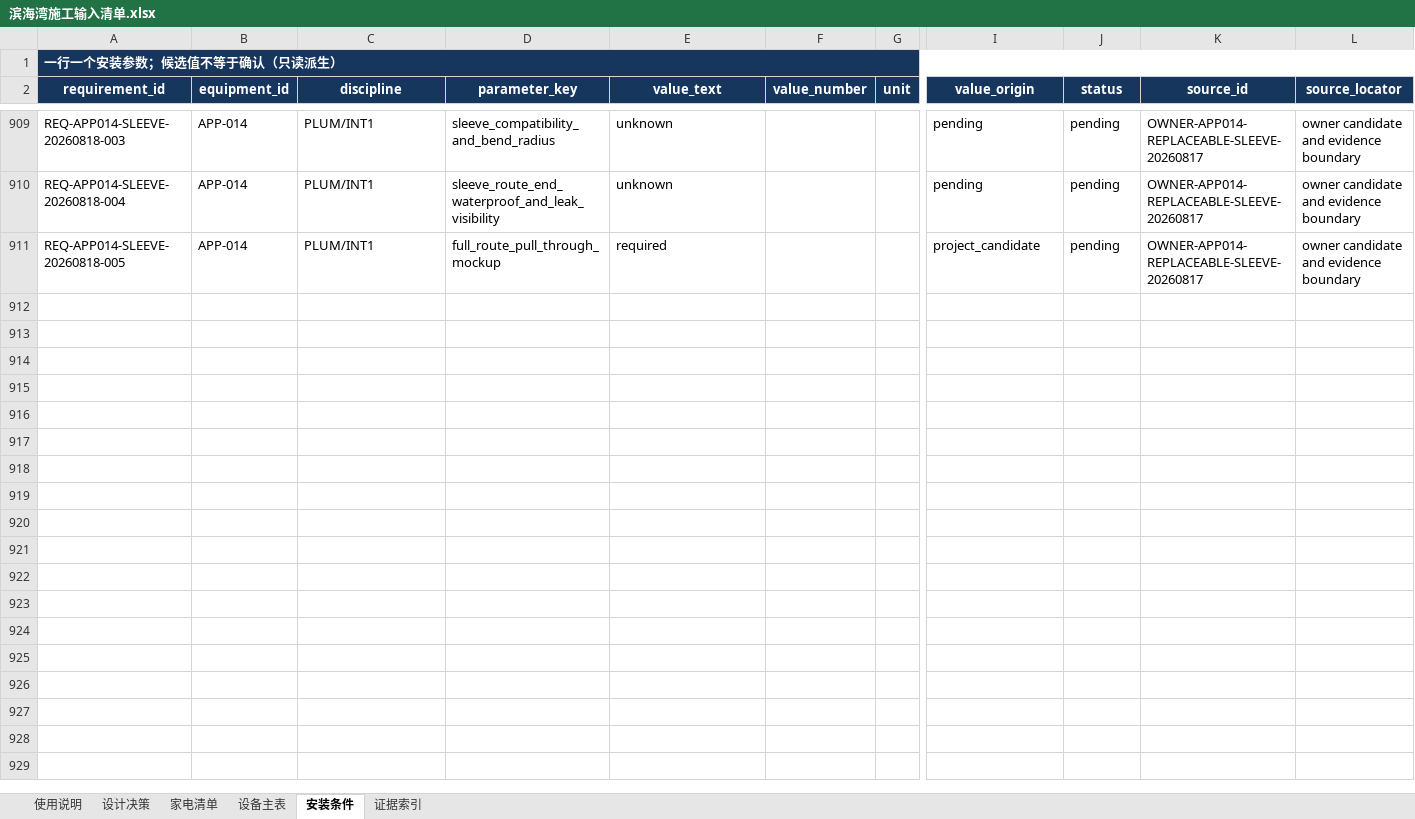
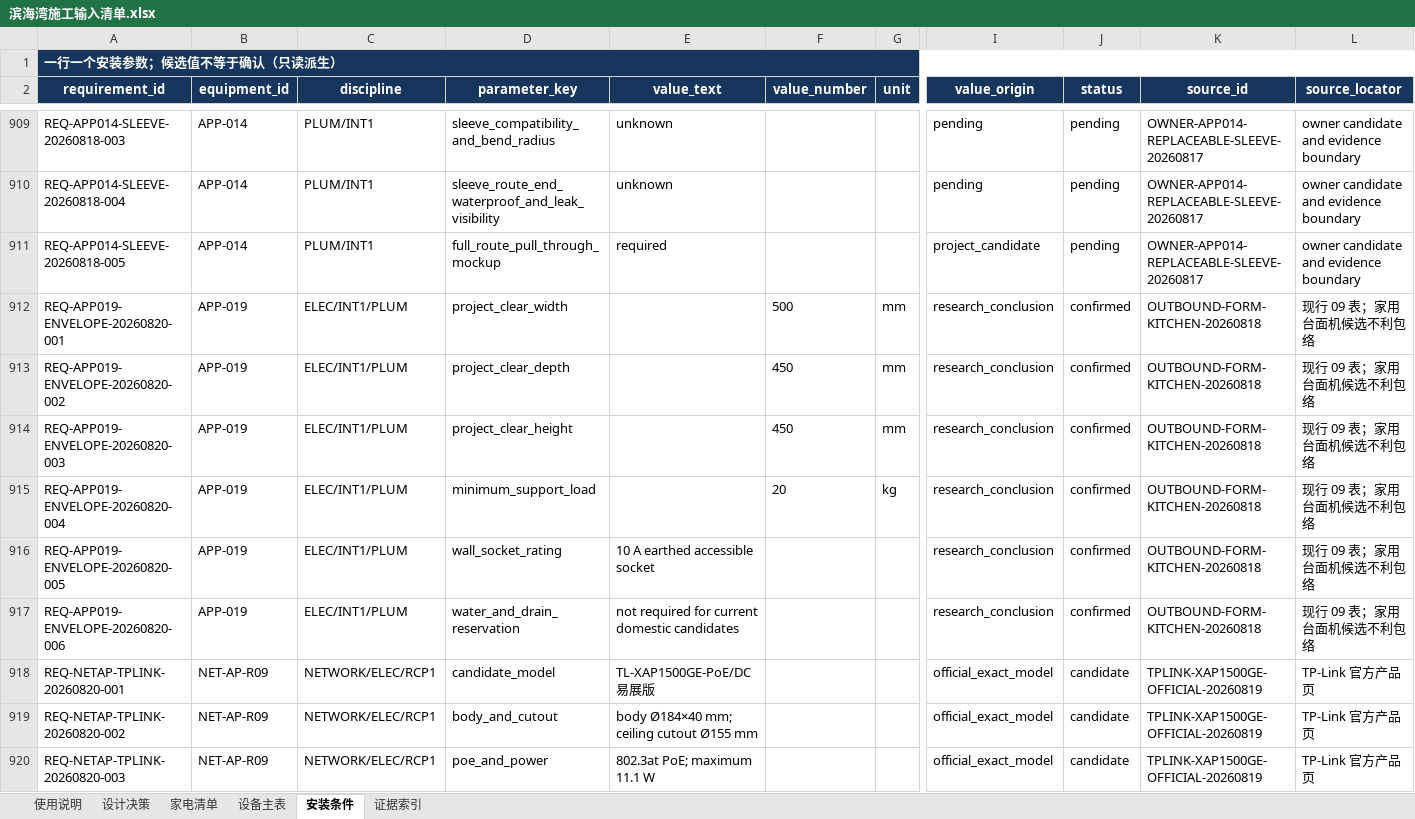
Before and after one commit to Weihan96/2504-GBTB-Yanlord-Zhuhai, an Excel workbook: output/forms/滨海湾施工输入清单.xlsx, sheet 安装条件, drawn as a sheet; only a part is shown, gaps mark what is left out; values as stored, in another font and other column widths than the file's, no borders; table styles not drawn; rows hold the shown columns only; the diff covers the shown part only; the diff names each change by its address in the sheet, - before the commit and + after, or states it on an @@ line.

Commit message:
feat(ssot): absorb confirmation forms and legacy brief
- Convert the nine current confirmation forms into evidence-prefilled project conclusions and external signoff boundaries.\n- Reconcile the legacy design brief and purchased faucet evidence into canonical equipment, requirements, closeout rules, drawings, and the construction-input workbook.\n- Add validation for form ownership, SSOT workbook parity, and lossless blocker packaging while keeping the formal IFC unchanged.

```diff
--- a/output/forms/滨海湾施工输入清单.xlsx (sheet 安装条件)
+++ b/output/forms/滨海湾施工输入清单.xlsx (sheet 安装条件)
+row 912: REQ-APP019-ENVELOPE-20260820-001 | APP-019 | ELEC/INT1/PLUM | project_clear_width |  | 500 | mm | research_conclusion | confirmed | OUTBOUND-FORM-KITCHEN-20260818 | 现行 09 表；家用台面机候选不利包络
+row 913: REQ-APP019-ENVELOPE-20260820-002 | APP-019 | ELEC/INT1/PLUM | project_clear_depth |  | 450 | mm | research_conclusion | confirmed | OUTBOUND-FORM-KITCHEN-20260818 | 现行 09 表；家用台面机候选不利包络
+row 914: REQ-APP019-ENVELOPE-20260820-003 | APP-019 | ELEC/INT1/PLUM | project_clear_height |  | 450 | mm | research_conclusion | confirmed | OUTBOUND-FORM-KITCHEN-20260818 | 现行 09 表；家用台面机候选不利包络
+row 915: REQ-APP019-ENVELOPE-20260820-004 | APP-019 | ELEC/INT1/PLUM | minimum_support_load |  | 20 | kg | research_conclusion | confirmed | OUTBOUND-FORM-KITCHEN-20260818 | 现行 09 表；家用台面机候选不利包络
+row 916: REQ-APP019-ENVELOPE-20260820-005 | APP-019 | ELEC/INT1/PLUM | wall_socket_rating | 10 A earthed accessible socket |  |  | research_conclusion | confirmed | OUTBOUND-FORM-KITCHEN-20260818 | 现行 09 表；家用台面机候选不利包络
+row 917: REQ-APP019-ENVELOPE-20260820-006 | APP-019 | ELEC/INT1/PLUM | water_and_drain_reservation | not required for current domestic candidates |  |  | research_conclusion | confirmed | OUTBOUND-FORM-KITCHEN-20260818 | 现行 09 表；家用台面机候选不利包络
+row 918: REQ-NETAP-TPLINK-20260820-001 | NET-AP-R09 | NETWORK/ELEC/RCP1 | candidate_model | TL-XAP1500GE-PoE/DC 易展版 |  |  | official_exact_model | candidate | TPLINK-XAP1500GE-OFFICIAL-20260819 | TP-Link 官方产品页
+row 919: REQ-NETAP-TPLINK-20260820-002 | NET-AP-R09 | NETWORK/ELEC/RCP1 | body_and_cutout | body Ø184×40 mm; ceiling cutout Ø155 mm |  |  | official_exact_model | candidate | TPLINK-XAP1500GE-OFFICIAL-20260819 | TP-Link 官方产品页
+row 920: REQ-NETAP-TPLINK-20260820-003 | NET-AP-R09 | NETWORK/ELEC/RCP1 | poe_and_power | 802.3at PoE; maximum 11.1 W |  |  | official_exact_model | candidate | TPLINK-XAP1500GE-OFFICIAL-20260819 | TP-Link 官方产品页
```
Also changed, not shown: 22 added rows and 103 edited cells elsewhere in this sheet, sheet 证据索引, sheet 设计决策, sheet 设备主表, sheet 家电清单, sheet 使用说明, 55 other files.
